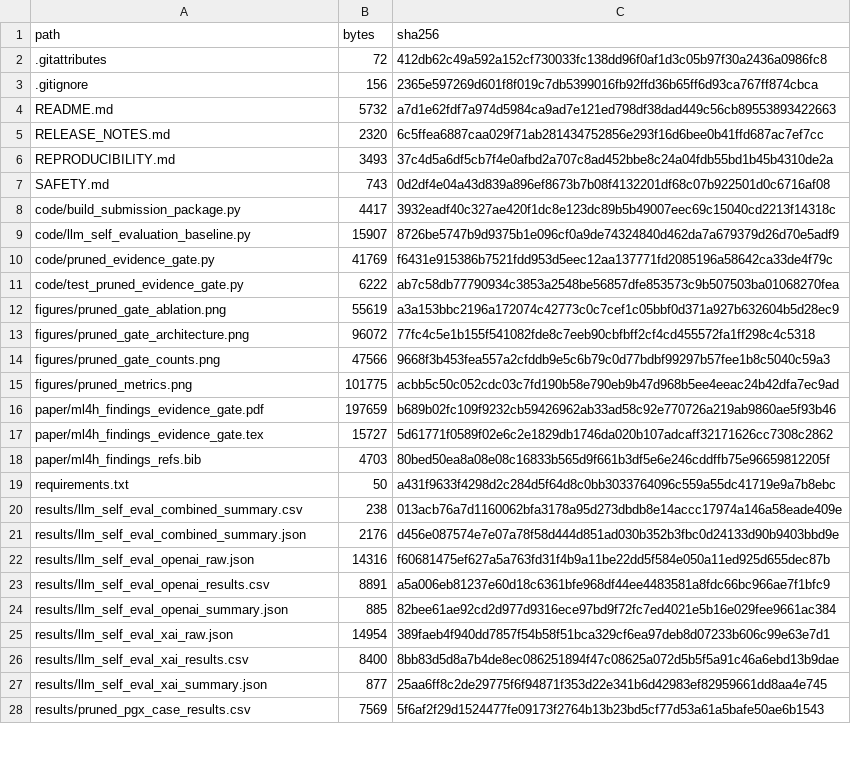
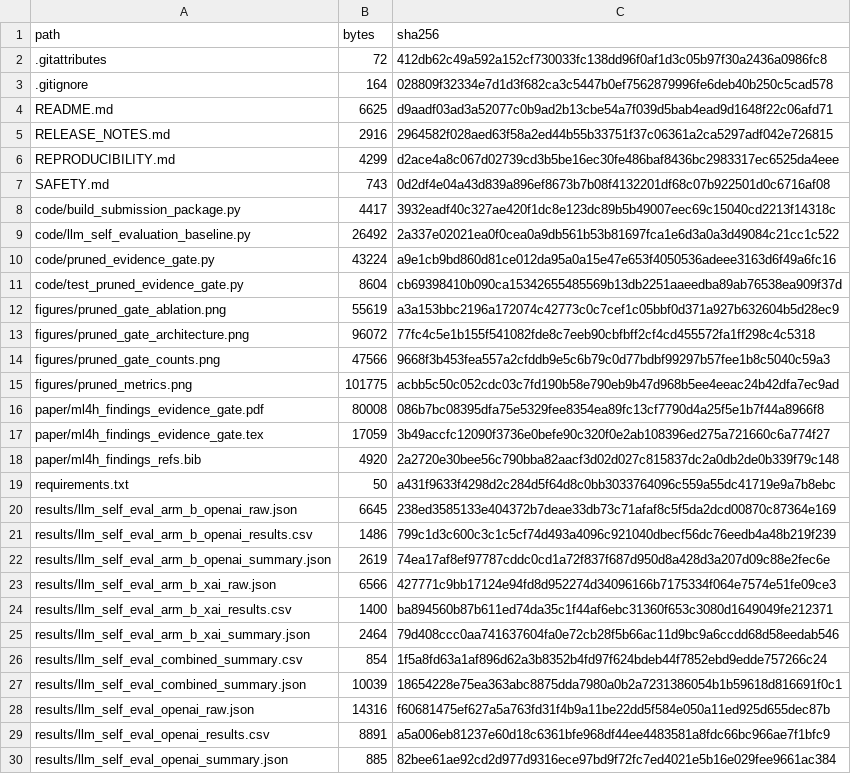
Before and after one commit to rbajaj5/evidence-gated-pgx-llm-alerts, a CSV file: MANIFEST_SHA256.csv, drawn as a sheet; only a part is shown; the shorter side is filled out with more unchanged rows; the diff covers the shown part only.

```diff
--- a/MANIFEST_SHA256.csv
+++ b/MANIFEST_SHA256.csv
@@ -2,11 +2,11 @@ path,bytes,sha256
 .gitattributes,72,412db62c49a592a152cf730033fc138dd96f0af1d3c05b97f30a2436a0986fc8
-.gitignore,156,2365e597269d601f8f019c7db5399016fb92ffd36b65ff6d93ca767ff874cbca
-README.md,5732,a7d1e62fdf7a974d5984ca9ad7e121ed798df38dad449c56cb89553893422663
-RELEASE_NOTES.md,2320,6c5ffea6887caa029f71ab281434752856e293f16d6bee0b41ffd687ac7ef7cc
-REPRODUCIBILITY.md,3493,37c4d5a6df5cb7f4e0afbd2a707c8ad452bbe8c24a04fdb55bd1b45b4310de2a
+.gitignore,164,028809f32334e7d1d3f682ca3c5447b0ef7562879996fe6deb40b250c5cad578
+README.md,6625,d9aadf03ad3a52077c0b9ad2b13cbe54a7f039d5bab4ead9d1648f22c06afd71
+RELEASE_NOTES.md,2916,2964582f028aed63f58a2ed44b55b33751f37c06361a2ca5297adf042e726815
+REPRODUCIBILITY.md,4299,d2ace4a8c067d02739cd3b5be16ec30fe486baf8436bc2983317ec6525da4eee
 SAFETY.md,743,0d2df4e04a43d839a896ef8673b7b08f4132201df68c07b922501d0c6716af08
 code/build_submission_package.py,4417,3932eadf40c327ae420f1dc8e123dc89b5b49007eec69c15040cd2213f14318c
-code/llm_self_evaluation_baseline.py,15907,8726be5747b9d9375b1e096cf0a9de74324840d462da7a679379d26d70e5adf9
-code/pruned_evidence_gate.py,41769,f6431e915386b7521fdd953d5eec12aa137771fd2085196a58642ca33de4f79c
-code/test_pruned_evidence_gate.py,6222,ab7c58db77790934c3853a2548be56857dfe853573c9b507503ba01068270fea
+code/llm_self_evaluation_baseline.py,26492,2a337e02021ea0f0cea0a9db561b53b81697fca1e6d3a0a3d49084c21cc1c522
+code/pruned_evidence_gate.py,43224,a9e1cb9bd860d81ce012da95a0a15e47e653f4050536adeee3163d6f49a6fc16
+code/test_pruned_evidence_gate.py,8604,cb69398410b090ca15342655485569b13db2251aaeedba89ab76538ea909f37d
 figures/pruned_gate_ablation.png,55619,a3a153bbc2196a172074c42773c0c7cef1c05bbf0d371a927b632604b5d28ec9
@@ -15,8 +15,14 @@ figures/pruned_gate_counts.png,47566,9668f3b453fea557a2cfddb9e5c6b79c0d77bdbf992
 figures/pruned_metrics.png,101775,acbb5c50c052cdc03c7fd190b58e790eb9b47d968b5ee4eeac24b42dfa7ec9ad
-paper/ml4h_findings_evidence_gate.pdf,197659,b689b02fc109f9232cb59426962ab33ad58c92e770726a219ab9860ae5f93b46
-paper/ml4h_findings_evidence_gate.tex,15727,5d61771f0589f02e6c2e1829db1746da020b107adcaff32171626cc7308c2862
-paper/ml4h_findings_refs.bib,4703,80bed50ea8a08e08c16833b565d9f661b3df5e6e246cddffb75e96659812205f
+paper/ml4h_findings_evidence_gate.pdf,80008,086b7bc08395dfa75e5329fee8354ea89fc13cf7790d4a25f5e1b7f44a8966f8
+paper/ml4h_findings_evidence_gate.tex,17059,3b49accfc12090f3736e0befe90c320f0e2ab108396ed275a721660c6a774f27
+paper/ml4h_findings_refs.bib,4920,2a2720e30bee56c790bba82aacf3d02d027c815837dc2a0db2de0b339f79c148
 requirements.txt,50,a431f9633f4298d2c284d5f64d8c0bb3033764096c559a55dc41719e9a7b8ebc
-results/llm_self_eval_combined_summary.csv,238,013acb76a7d1160062bfa3178a95d273dbdb8e14accc17974a146a58eade409e
-results/llm_self_eval_combined_summary.json,2176,d456e087574e7e07a78f58d444d851ad030b352b3fbc0d24133d90b9403bbd9e
+results/llm_self_eval_arm_b_openai_raw.json,6645,238ed3585133e404372b7deae33db73c71afaf8c5f5da2dcd00870c87364e169
+results/llm_self_eval_arm_b_openai_results.csv,1486,799c1d3c600c3c1c5cf74d493a4096c921040dbecf56dc76eedb4a48b219f239
+results/llm_self_eval_arm_b_openai_summary.json,2619,74ea17af8ef97787cddc0cd1a72f837f687d950d8a428d3a207d09c88e2fec6e
+results/llm_self_eval_arm_b_xai_raw.json,6566,427771c9bb17124e94fd8d952274d34096166b7175334f064e7574e51fe09ce3
+results/llm_self_eval_arm_b_xai_results.csv,1400,ba894560b87b611ed74da35c1f44af6ebc31360f653c3080d1649049fe212371
+results/llm_self_eval_arm_b_xai_summary.json,2464,79d408ccc0aa741637604fa0e72cb28f5b66ac11d9bc9a6ccdd68d58eedab546
+results/llm_self_eval_combined_summary.csv,854,1f5a8fd63a1af896d62a3b8352b4fd97f624bdeb44f7852ebd9edde757266c24
+results/llm_self_eval_combined_summary.json,10039,18654228e75ea363abc8875dda7980a0b2a7231386054b1b59618d816691f0c1
 results/llm_self_eval_openai_raw.json,14316,f60681475ef627a5a763fd31f4b9a11be22dd5f584e050a11ed925d655dec87b
```
Also changed, not shown: 2 added rows and 12 edited cells elsewhere in this file, results/llm_self_eval_combined_summary.csv, results/pruned_pgx_casebook.csv, 25 other files.
